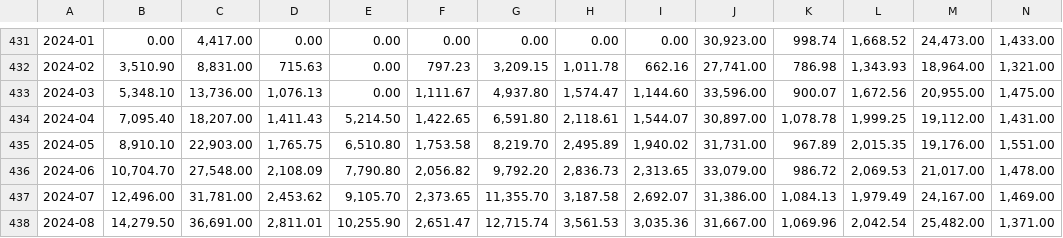
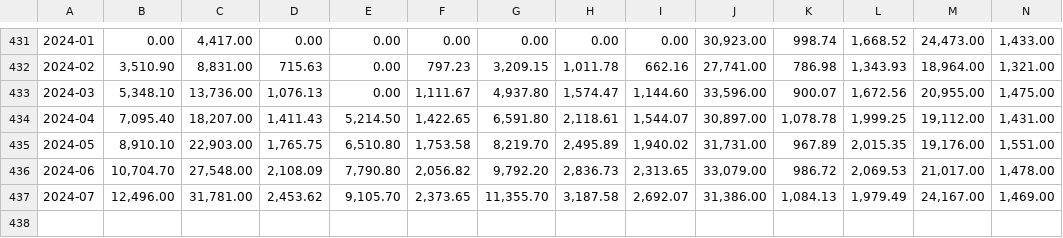
Before and after one commit to energyandcleanair/china_co2, a CSV file: inst/csv/apparent_consumption_of_fossils_-_Duplicate.csv, drawn as a sheet; only a part is shown, gaps mark what is left out; rows hold the shown columns only; the diff names each change by its address in the sheet, - before the commit and + after, or states it on an @@ line.

Commit message:
Update apparent_consumption_of_fossils_-_Duplicate.csv

```diff
--- a/inst/csv/apparent_consumption_of_fossils_-_Duplicate.csv
+++ b/inst/csv/apparent_consumption_of_fossils_-_Duplicate.csv
-row 438: 2024-08 | 14,279.50 | 36,691.00 | 2,811.01 | 10,255.90 | 2,651.47 | 12,715.74 | 3,561.53 | 3,035.36 | 31,667.00 | 1,069.96 | 2,042.54 | 25,482.00 | 1,371.00
```
